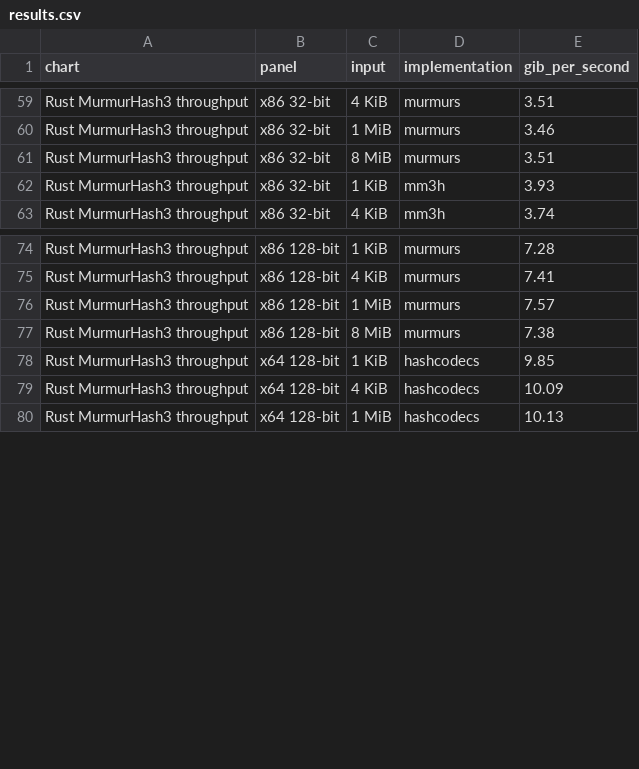
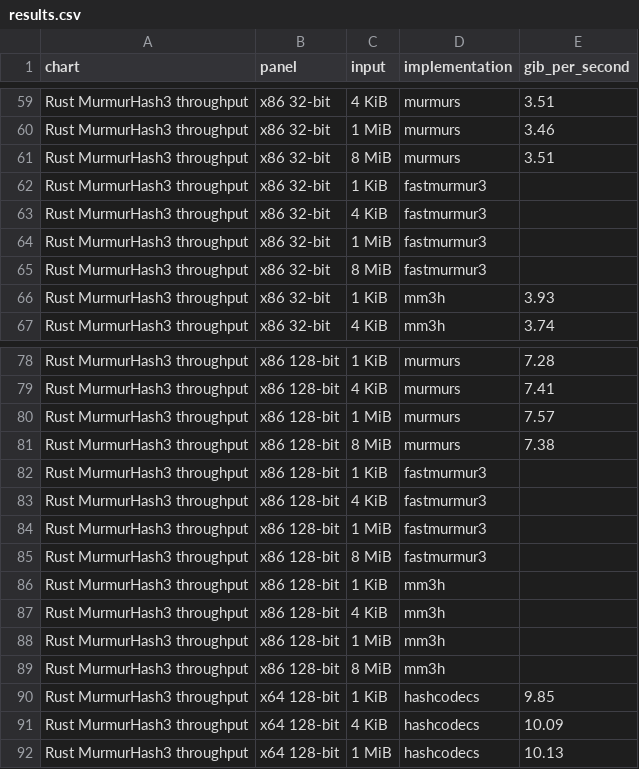
Before and after one commit to kozistr/hashcodecs-rs, a CSV file: docs/benchmarks/results.csv, drawn as a sheet; only a part is shown, gaps mark what is left out; the diff names each change by its address in the sheet, - before the commit and + after, or states it on an @@ line.

Commit message:
refactor: Read benchmark chart data from CSV

```diff
--- a/docs/benchmarks/results.csv
+++ b/docs/benchmarks/results.csv
+row 62: Rust MurmurHash3 throughput | x86 32-bit | 1 KiB | fastmurmur3
+row 63: Rust MurmurHash3 throughput | x86 32-bit | 4 KiB | fastmurmur3
+row 64: Rust MurmurHash3 throughput | x86 32-bit | 1 MiB | fastmurmur3
+row 65: Rust MurmurHash3 throughput | x86 32-bit | 8 MiB | fastmurmur3
+row 82: Rust MurmurHash3 throughput | x86 128-bit | 1 KiB | fastmurmur3
+row 83: Rust MurmurHash3 throughput | x86 128-bit | 4 KiB | fastmurmur3
+row 84: Rust MurmurHash3 throughput | x86 128-bit | 1 MiB | fastmurmur3
+row 85: Rust MurmurHash3 throughput | x86 128-bit | 8 MiB | fastmurmur3
+row 86: Rust MurmurHash3 throughput | x86 128-bit | 1 KiB | mm3h
+row 87: Rust MurmurHash3 throughput | x86 128-bit | 4 KiB | mm3h
+row 88: Rust MurmurHash3 throughput | x86 128-bit | 1 MiB | mm3h
+row 89: Rust MurmurHash3 throughput | x86 128-bit | 8 MiB | mm3h
```
Also changed, not shown: 2 other files.
